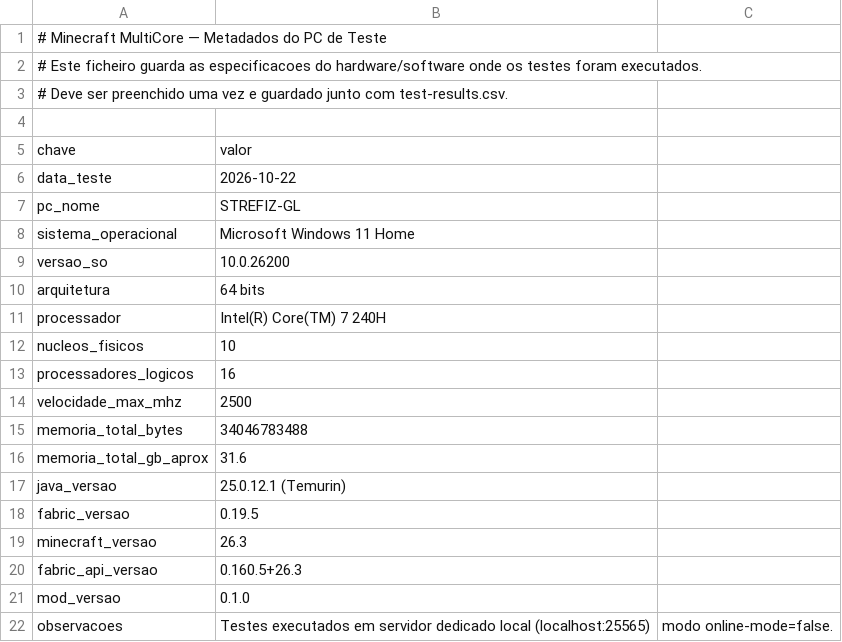
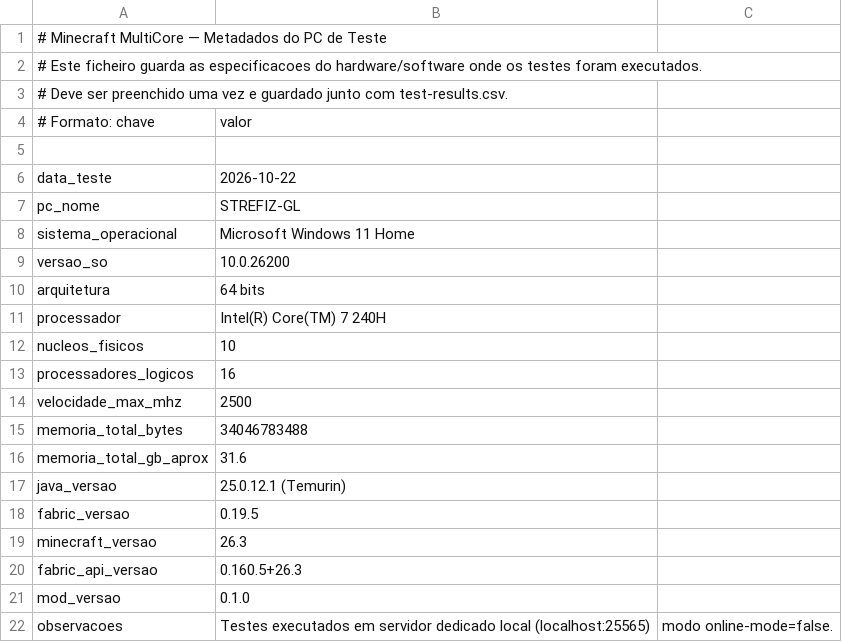
Before and after one commit to Strefiz-Git/Minecraft-MultyCore-Mod, a CSV file: test-server/test-metadata.tmp.csv, drawn as a sheet; removed rows and columns are numbered as before the commit, all else as after; the diff names each change by its address in the sheet, - before the commit and + after, or states it on an @@ line.

```diff
--- a/test-server/test-metadata.tmp.csv
+++ b/test-server/test-metadata.tmp.csv
+row 4: # Formato: chave | valor
-row 5: chave | valor
```
Also changed, not shown: test-server/test-results.csv, 4 other files.
